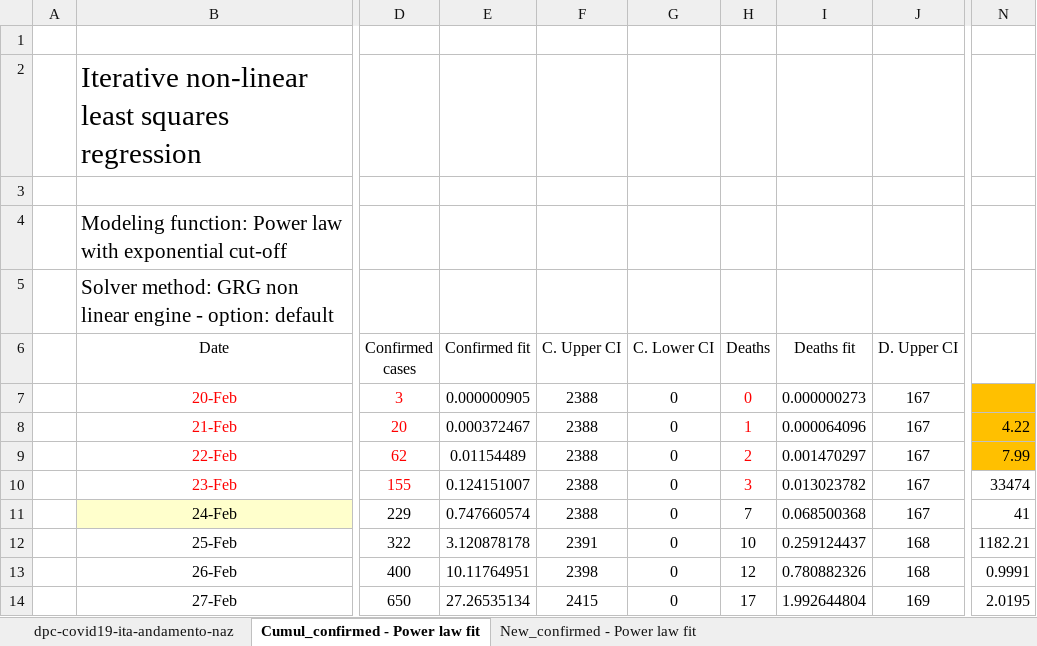
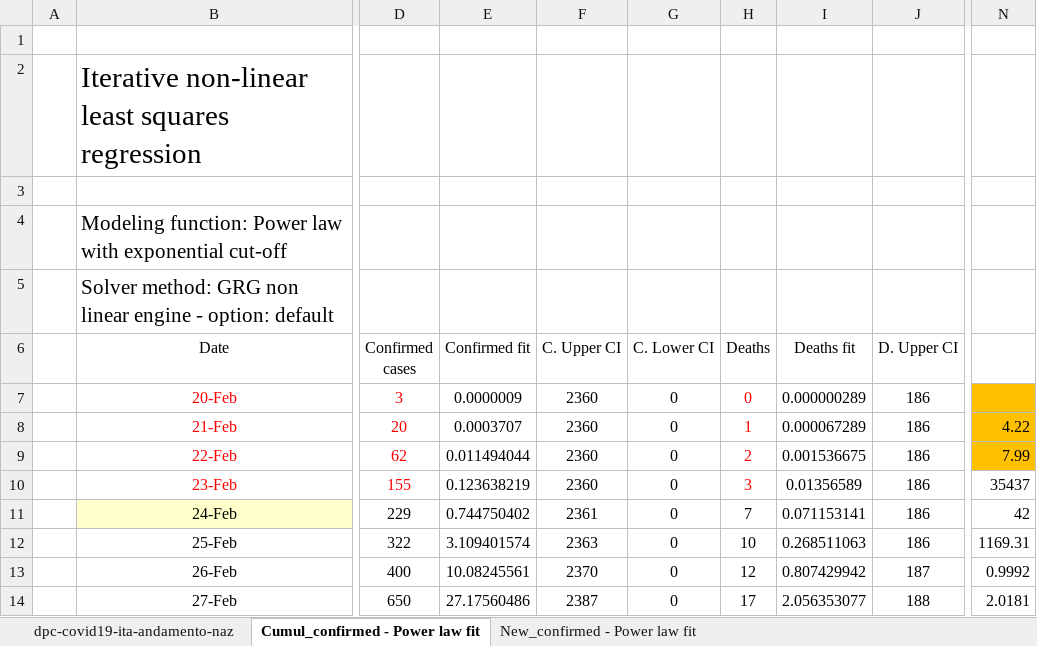
Before and after one commit to pfnali/Covid-19, an Excel workbook: COVID-19 Italy Confirmed Cases and Deaths - Power Low model.xlsx, sheet Cumul_confirmed - Power law fit, drawn as a sheet; only a part is shown, gaps mark what is left out; values as stored, in another font and other column widths than the file's, no borders; charts and pictures not drawn; the diff covers the shown part only; the diff names each change by its address in the sheet, - before the commit and + after, or states it on an @@ line.

```diff
--- a/COVID-19 Italy Confirmed Cases and Deaths - Power Low model.xlsx (sheet Cumul_confirmed - Power law fit)
+++ b/COVID-19 Italy Confirmed Cases and Deaths - Power Low model.xlsx (sheet Cumul_confirmed - Power law fit)
-E7 (Confirmed fit): 0.000000905
+E7 (Confirmed fit): 0.0000009
-F7:F10 (C. Upper CI): 2388
+F7:F10 (C. Upper CI): 2360
-I7 (Deaths fit): 0.000000273
+I7 (Deaths fit): 0.000000289
-J7:J11 (D. Upper CI): 167
+J7:J11 (D. Upper CI): 186
-E8 (Confirmed fit): 0.000372467
+E8 (Confirmed fit): 0.0003707
-I8 (Deaths fit): 0.000064096
+I8 (Deaths fit): 0.000067289
-E9 (Confirmed fit): 0.01154489
+E9 (Confirmed fit): 0.011494044
-I9 (Deaths fit): 0.001470297
+I9 (Deaths fit): 0.001536675
-E10 (Confirmed fit): 0.124151007
+E10 (Confirmed fit): 0.123638219
-I10 (Deaths fit): 0.013023782
+I10 (Deaths fit): 0.01356589
-N10: 33474
+N10: 35437
-E11 (Confirmed fit): 0.747660574
+E11 (Confirmed fit): 0.744750402
-F11 (C. Upper CI): 2388
+F11 (C. Upper CI): 2361
-I11 (Deaths fit): 0.068500368
+I11 (Deaths fit): 0.071153141
-N11: 41
+N11: 42
-E12 (Confirmed fit): 3.120878178
+E12 (Confirmed fit): 3.109401574
-F12 (C. Upper CI): 2391
+F12 (C. Upper CI): 2363
-I12 (Deaths fit): 0.259124437
+I12 (Deaths fit): 0.268511063
-J12 (D. Upper CI): 168
+J12 (D. Upper CI): 186
-N12: 1182.21
+N12: 1169.31
-E13 (Confirmed fit): 10.11764951
+E13 (Confirmed fit): 10.08245561
-F13 (C. Upper CI): 2398
+F13 (C. Upper CI): 2370
-I13 (Deaths fit): 0.780882326
+I13 (Deaths fit): 0.807429942
-J13 (D. Upper CI): 168
+J13 (D. Upper CI): 187
-N13: 0.9991
+N13: 0.9992
-E14 (Confirmed fit): 27.26535134
+E14 (Confirmed fit): 27.17560486
-F14 (C. Upper CI): 2415
+F14 (C. Upper CI): 2387
-I14 (Deaths fit): 1.992644804
+I14 (Deaths fit): 2.056353077
-J14 (D. Upper CI): 169
+J14 (D. Upper CI): 188
-N14: 2.0195
+N14: 2.0181
```
Also changed, not shown: 252 edited cells elsewhere in this sheet, sheet New_confirmed - Power law fit, sheet dpc-covid19-ita-andamento-naz, formulas that keep their value, charts or pictures, COVID-19 Italy Confirmed Cases and Deaths - Boltzmann model.xlsx, COVID-19 Italy Confirmed Cases and Deaths - Gompertz model.xlsx, 3 other files.
